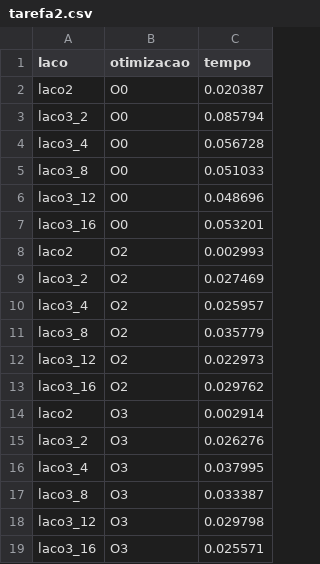
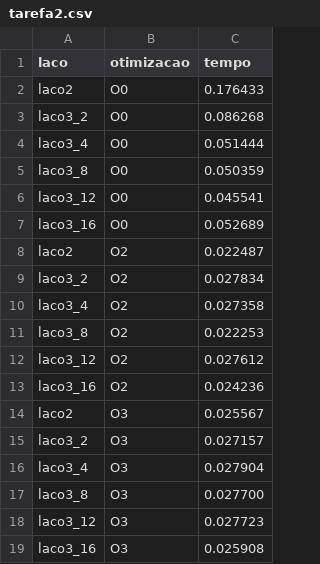
Before and after one commit to vbarbosadev/Computa-o-de-Alto-Desempenho, a CSV file: dados/tarefa2.csv, drawn as a sheet.

```diff
--- a/dados/tarefa2.csv
+++ b/dados/tarefa2.csv
@@ -1,19 +1,19 @@
 laco,otimizacao,tempo
-laco2,O0,0.020387
-laco3_2,O0,0.085794
-laco3_4,O0,0.056728
-laco3_8,O0,0.051033
-laco3_12,O0,0.048696
-laco3_16,O0,0.053201
-laco2,O2,0.002993
-laco3_2,O2,0.027469
-laco3_4,O2,0.025957
-laco3_8,O2,0.035779
-laco3_12,O2,0.022973
-laco3_16,O2,0.029762
-laco2,O3,0.002914
-laco3_2,O3,0.026276
-laco3_4,O3,0.037995
-laco3_8,O3,0.033387
-laco3_12,O3,0.029798
-laco3_16,O3,0.025571
+laco2,O0,0.176433
+laco3_2,O0,0.086268
+laco3_4,O0,0.051444
+laco3_8,O0,0.050359
+laco3_12,O0,0.045541
+laco3_16,O0,0.052689
+laco2,O2,0.022487
+laco3_2,O2,0.027834
+laco3_4,O2,0.027358
+laco3_8,O2,0.022253
+laco3_12,O2,0.027612
+laco3_16,O2,0.024236
+laco2,O3,0.025567
+laco3_2,O3,0.027157
+laco3_4,O3,0.027904
+laco3_8,O3,0.027700
+laco3_12,O3,0.027723
+laco3_16,O3,0.025908
```
Also changed, not shown: dados/tarefa1.csv, dados/tarefa3.csv, 8 other files.
